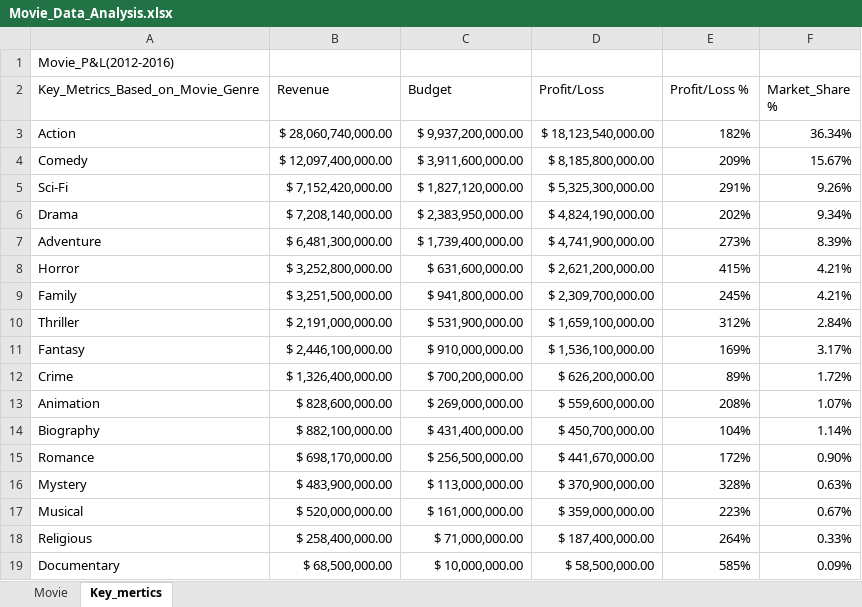
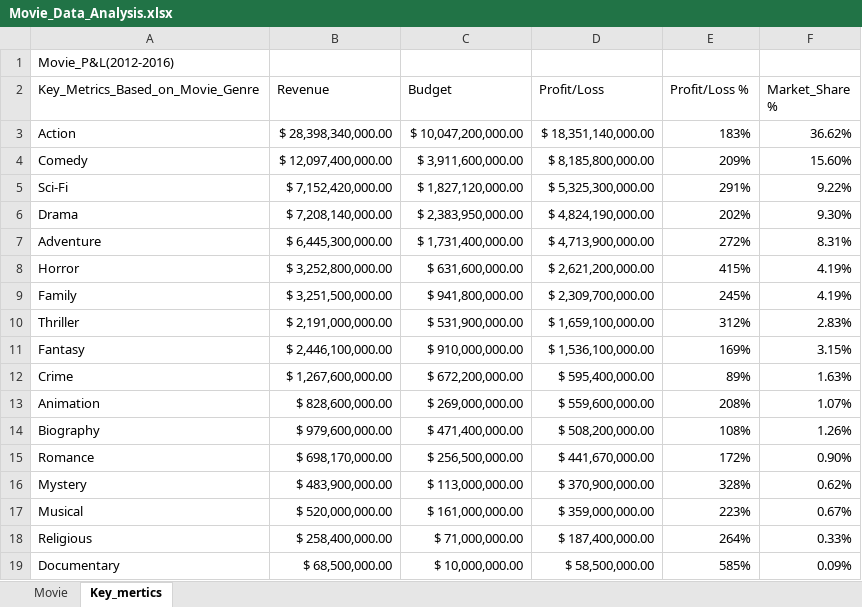
Before and after one commit to MayKhaingKyaw/Excel_for_Data_Analysis, an Excel workbook: Movie_Data_Analysis.xlsx, sheet Key_mertics, drawn as a sheet; values as stored, in another font and other column widths than the file's, no borders; conditional formats not drawn; the diff names each change by its address in the sheet, - before the commit and + after, or states it on an @@ line.

```diff
--- a/Movie_Data_Analysis.xlsx (sheet Key_mertics)
+++ b/Movie_Data_Analysis.xlsx (sheet Key_mertics)
-B3 (Revenue): $ 28,060,740,000.00
+B3 (Revenue): $ 28,398,340,000.00
-C3 (Budget): $ 9,937,200,000.00
+C3 (Budget): $ 10,047,200,000.00
-D3 (Profit/Loss): $ 18,123,540,000.00
+D3 (Profit/Loss): $ 18,351,140,000.00
-E3 (Profit/Loss %): 182%
+E3 (Profit/Loss %): 183%
-F3 (Market_Share %): 36.34%
+F3 (Market_Share %): 36.62%
-F4 (Market_Share %): 15.67%
+F4 (Market_Share %): 15.60%
-F5 (Market_Share %): 9.26%
+F5 (Market_Share %): 9.22%
-F6 (Market_Share %): 9.34%
+F6 (Market_Share %): 9.30%
-B7 (Revenue): $ 6,481,300,000.00
+B7 (Revenue): $ 6,445,300,000.00
-C7 (Budget): $ 1,739,400,000.00
+C7 (Budget): $ 1,731,400,000.00
-D7 (Profit/Loss): $ 4,741,900,000.00
+D7 (Profit/Loss): $ 4,713,900,000.00
-E7 (Profit/Loss %): 273%
+E7 (Profit/Loss %): 272%
-F7 (Market_Share %): 8.39%
+F7 (Market_Share %): 8.31%
-F8:F9 (Market_Share %): 4.21%
+F8:F9 (Market_Share %): 4.19%
-F10 (Market_Share %): 2.84%
+F10 (Market_Share %): 2.83%
-F11 (Market_Share %): 3.17%
+F11 (Market_Share %): 3.15%
-B12 (Revenue): $ 1,326,400,000.00
+B12 (Revenue): $ 1,267,600,000.00
-C12 (Budget): $ 700,200,000.00
+C12 (Budget): $ 672,200,000.00
-D12 (Profit/Loss): $ 626,200,000.00
+D12 (Profit/Loss): $ 595,400,000.00
-F12 (Market_Share %): 1.72%
+F12 (Market_Share %): 1.63%
-B14 (Revenue): $ 882,100,000.00
+B14 (Revenue): $ 979,600,000.00
-C14 (Budget): $ 431,400,000.00
+C14 (Budget): $ 471,400,000.00
-D14 (Profit/Loss): $ 450,700,000.00
+D14 (Profit/Loss): $ 508,200,000.00
-E14 (Profit/Loss %): 104%
+E14 (Profit/Loss %): 108%
-F14 (Market_Share %): 1.14%
+F14 (Market_Share %): 1.26%
-F16 (Market_Share %): 0.63%
+F16 (Market_Share %): 0.62%
```
Also changed, not shown: sheet Movie.
